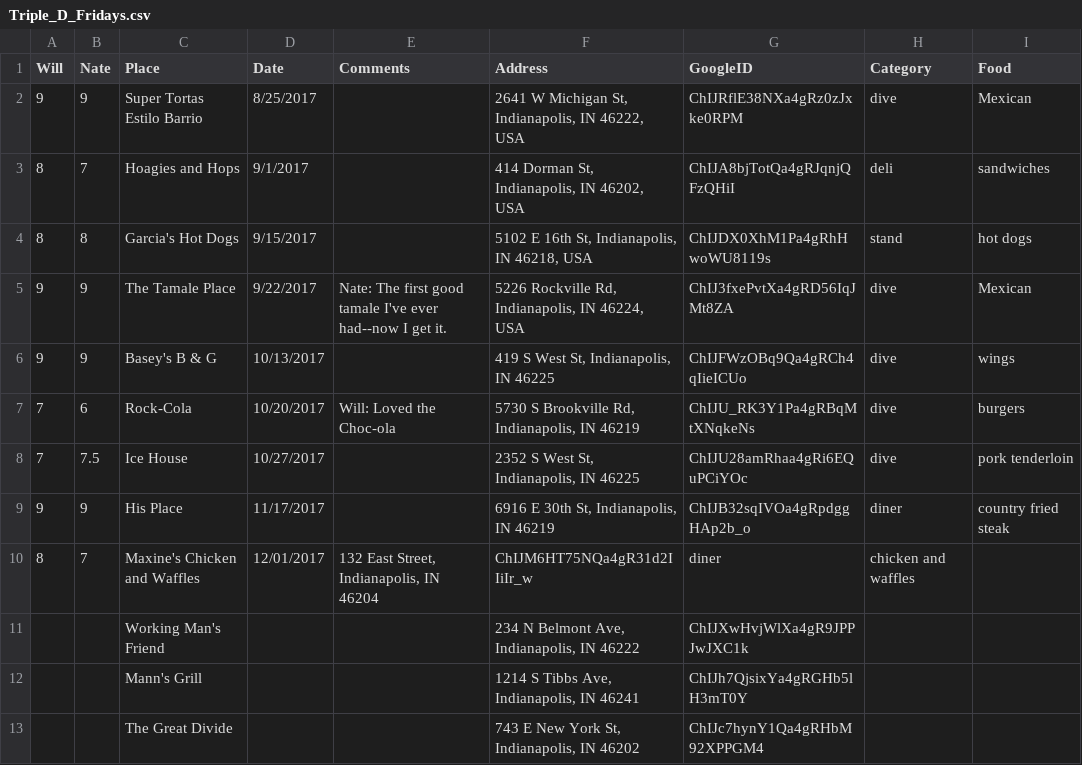
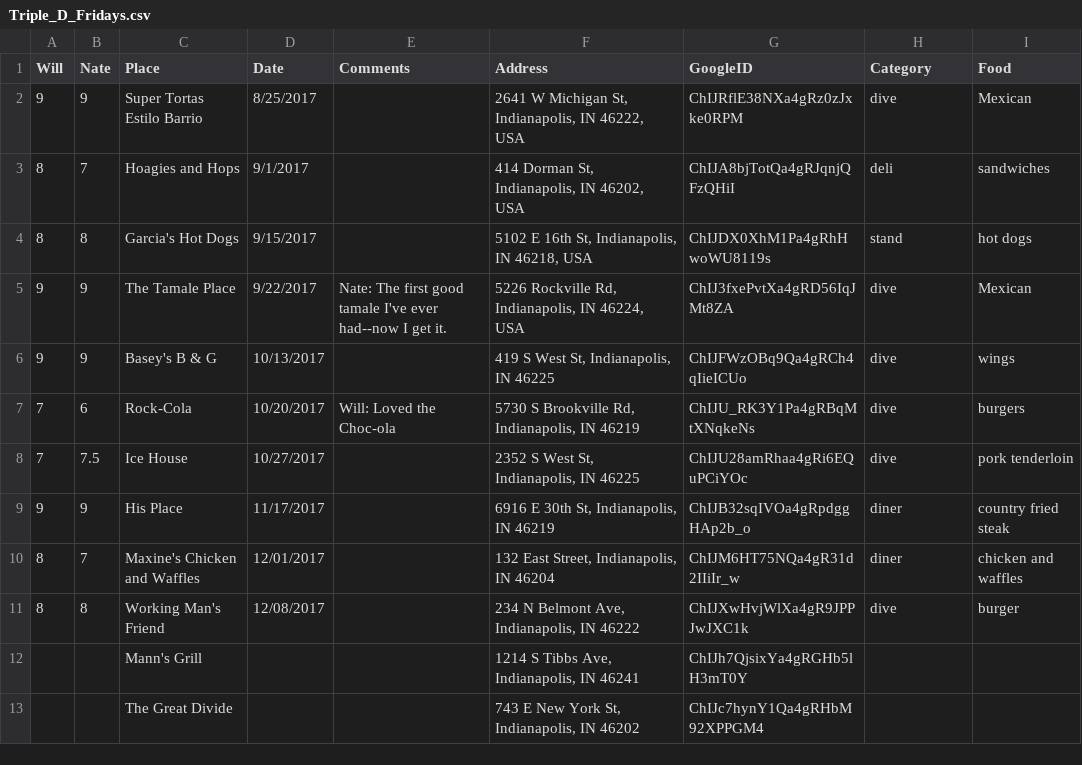
Before and after one commit to NateByers/Triple_D_Fridays, a CSV file: data/Triple_D_Fridays.csv, drawn as a sheet.

Commit message:
Update Triple_D_Fridays.csv

```diff
--- a/data/Triple_D_Fridays.csv
+++ b/data/Triple_D_Fridays.csv
@@ -9,4 +9,4 @@ Will,Nate,Place,Date,Comments,Address,GoogleID,Category,Food
 9,9,His Place,11/17/2017,,"6916 E 30th St, Indianapolis, IN 46219",ChIJB32sqIVOa4gRpdggHAp2b_o,diner,country fried steak
-8,7,Maxine's Chicken and Waffles,12/01/2017,"132 East Street, Indianapolis, IN 46204",ChIJM6HT75NQa4gR31d2IIiIr_w,diner,chicken and waffles
-,,Working Man's Friend,,,"234 N Belmont Ave, Indianapolis, IN 46222",ChIJXwHvjWlXa4gR9JPPJwJXC1k,,
+8,7,Maxine's Chicken and Waffles,12/01/2017,,"132 East Street, Indianapolis, IN 46204",ChIJM6HT75NQa4gR31d2IIiIr_w,diner,chicken and waffles
+8,8,Working Man's Friend,12/08/2017,,"234 N Belmont Ave, Indianapolis, IN 46222",ChIJXwHvjWlXa4gR9JPPJwJXC1k,dive,burger
 ,,Mann's Grill,,,"1214 S Tibbs Ave, Indianapolis, IN 46241",ChIJh7QjsixYa4gRGHb5lH3mT0Y,,
```
